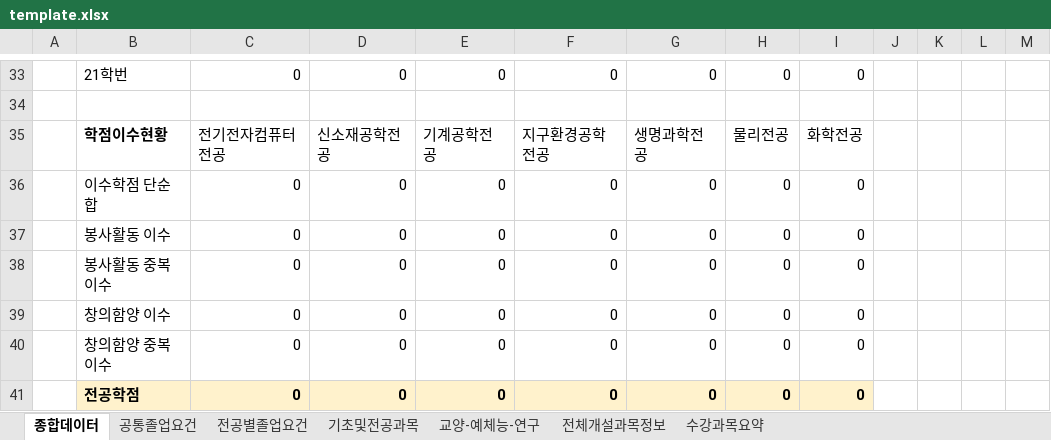
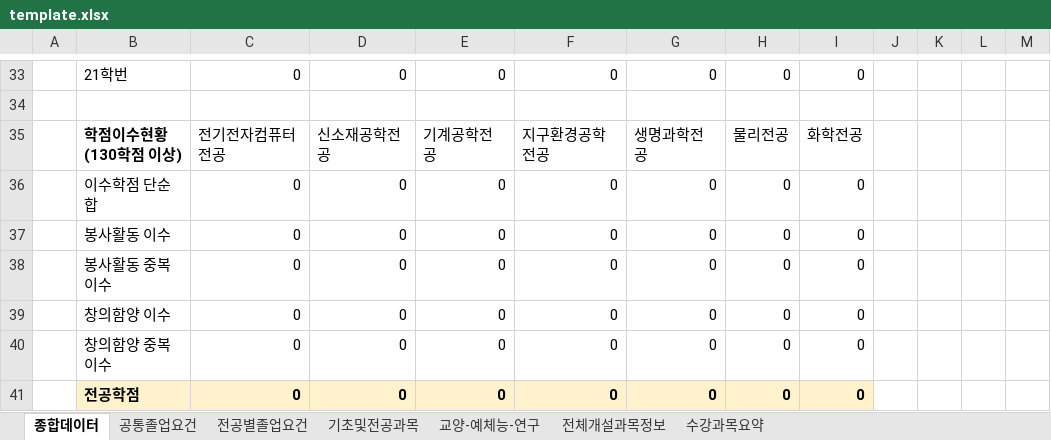
Before and after one commit to AlpacaParker4592/gradReqComputerization, an Excel workbook: data/template.xlsx, sheet 종합데이터, drawn as a sheet; only a part is shown, gaps mark what is left out; values as stored, in another font and other column widths than the file's, no borders; conditional formats and table styles not drawn; ↵ is a line break in a cell; the diff names each change by its address in the sheet, - before the commit and + after, or states it on an @@ line.

```diff
--- a/data/template.xlsx (sheet 종합데이터)
+++ b/data/template.xlsx (sheet 종합데이터)
-B35: 학점이수현황
+B35: 학점이수현황 ↵ (130학점 이상)
```
Also changed, not shown: data/template.xlsm, 1 other file.
